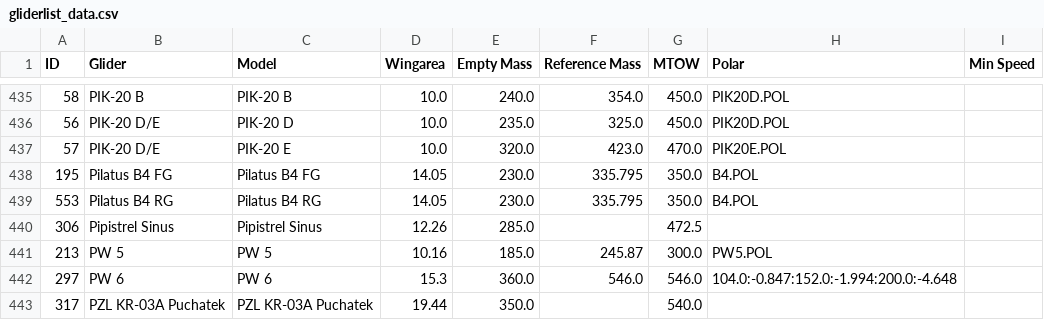
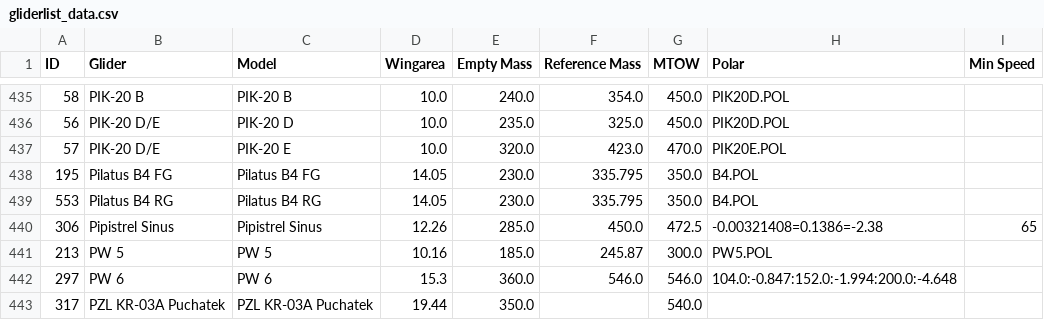
Before and after one commit to weglide/GliderList, a CSV file: data/gliderlist_data.csv, drawn as a sheet; only a part is shown, gaps mark what is left out.

```diff
--- a/data/gliderlist_data.csv
+++ b/data/gliderlist_data.csv
@@ -439,3 +439,3 @@ ID,Glider,Model,Wingarea,Empty Mass,Reference Mass,MTOW,Polar,Min Speed
 553,Pilatus B4 RG,Pilatus B4 RG,14.05,230.0,335.795,350.0,B4.POL,
-306,Pipistrel Sinus,Pipistrel Sinus,12.26,285.0,,472.5,,
+306,Pipistrel Sinus,Pipistrel Sinus,12.26,285.0,450.0,472.5,-0.00321408=0.1386=-2.38,65
 213,PW 5,PW 5,10.16,185.0,245.87,300.0,PW5.POL,
```
Also changed, not shown: data/gliderlist_merged.csv.
